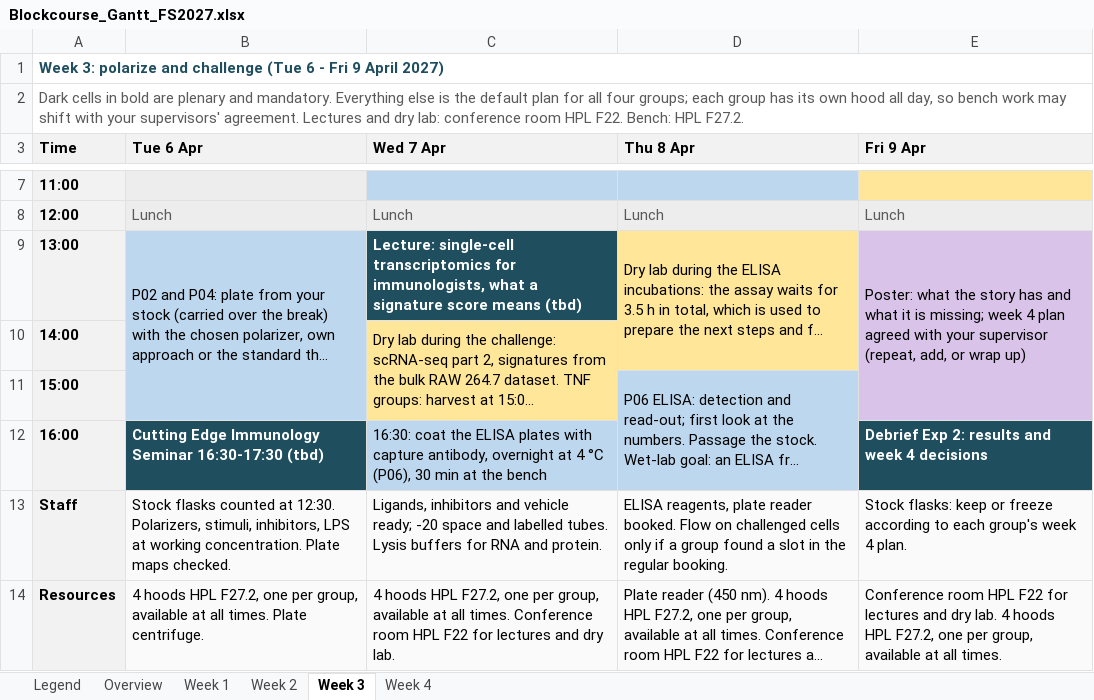
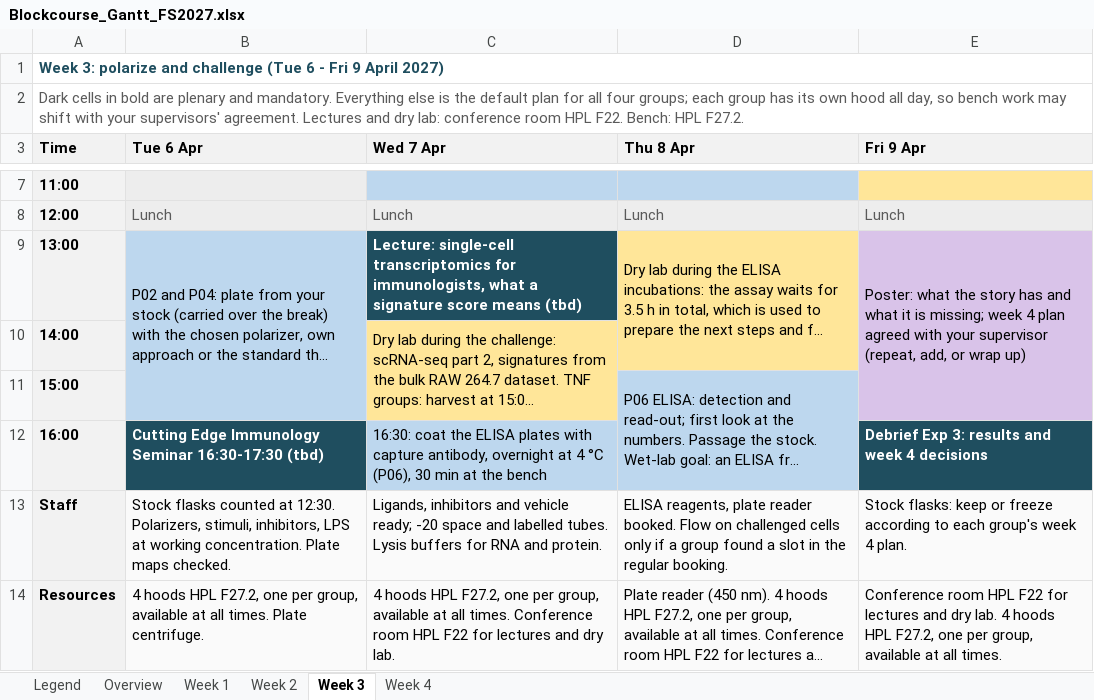
Before and after one commit to TizzuLab/Blockrophage, an Excel workbook: tools/schedule/Blockcourse_Gantt_FS2027.xlsx, sheet Week 3, drawn as a sheet; only a part is shown, gaps mark what is left out; long unchanged cells end in …; values as stored, in another font and other column widths than the file's, no borders; the diff names each change by its address in the sheet, - before the commit and + after, or states it on an @@ line.

```diff
--- a/tools/schedule/Blockcourse_Gantt_FS2027.xlsx (sheet Week 3)
+++ b/tools/schedule/Blockcourse_Gantt_FS2027.xlsx (sheet Week 3)
-E12 (Fri 9 Apr): Debrief Exp 2: results and week 4 decisions
+E12 (Fri 9 Apr): Debrief Exp 3: results and week 4 decisions
```
Also changed, not shown: sheet Legend, sheet Overview, sheet Week 4, 23 other files.
